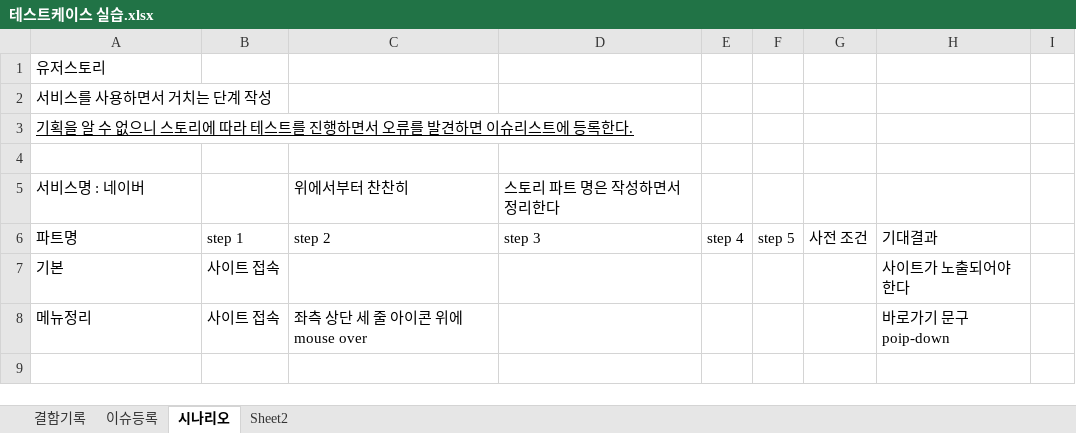
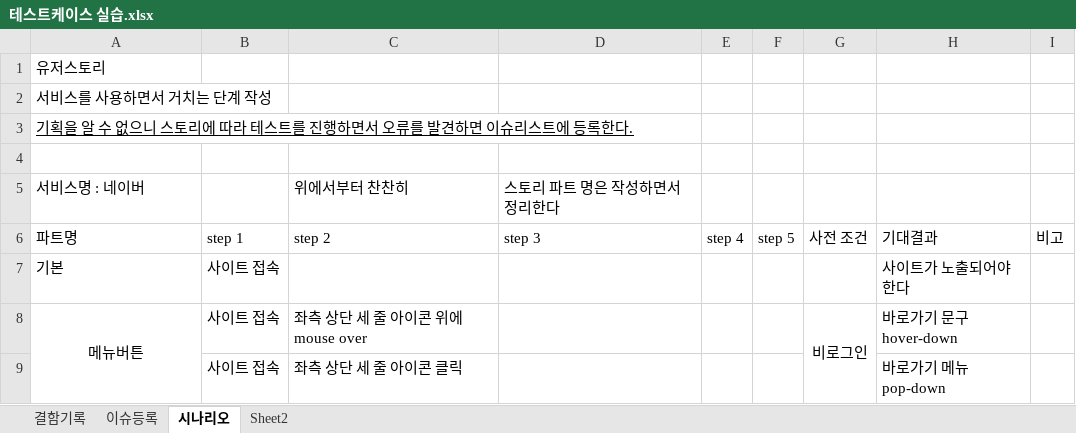
Before and after one commit to riumr/TIL, an Excel workbook: 24년/9월/테스트케이스 실습.xlsx, sheet 시나리오, drawn as a sheet; values as stored, in another font and other column widths than the file's, no borders; the diff names each change by its address in the sheet, - before the commit and + after, or states it on an @@ line.

Commit message:
[Testing] 테스트 시나리오 내용 추가

```diff
--- a/24년/9월/테스트케이스 실습.xlsx (sheet 시나리오)
+++ b/24년/9월/테스트케이스 실습.xlsx (sheet 시나리오)
-I6: (empty)
+I6: 비고
-A8: 메뉴정리
+A8: 메뉴버튼
-A8 alignment: left
+A8 alignment: center
+A8:A9 merged
-G8: (empty)
+G8: 비로그인
+G8:G9 merged
-H8: 바로가기 문구 poip-down
+H8: 바로가기 문구 hover-down
+row 9:  | 사이트 접속 | 좌측 상단 세 줄 아이콘 클릭 |  |  |  |  | 바로가기 메뉴 pop-down
```
